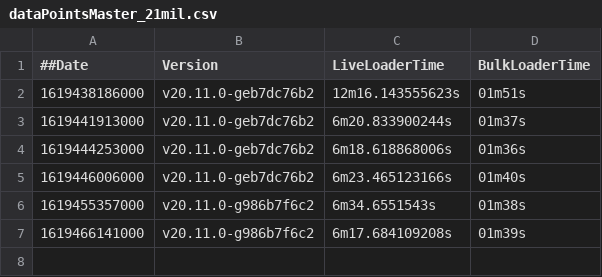
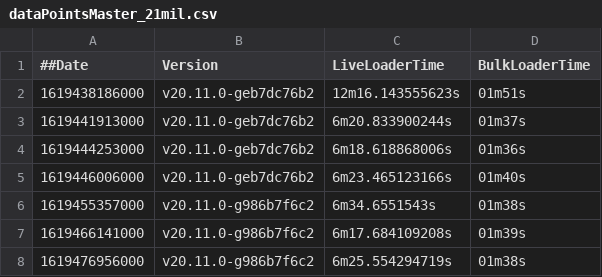
Before and after one commit to souravDgraph/Automation, a CSV file: utilities/benchmarking_charts/dataPointsMaster_21mil.csv, drawn as a sheet; the diff names each change by its address in the sheet, - before the commit and + after, or states it on an @@ line.

Commit message:
AutoTeamCity: Adding new Run data

```diff
--- a/utilities/benchmarking_charts/dataPointsMaster_21mil.csv
+++ b/utilities/benchmarking_charts/dataPointsMaster_21mil.csv
+row 8: 1619476956000 | v20.11.0-g986b7f6c2 | 6m25.554294719s | 01m38s
```
